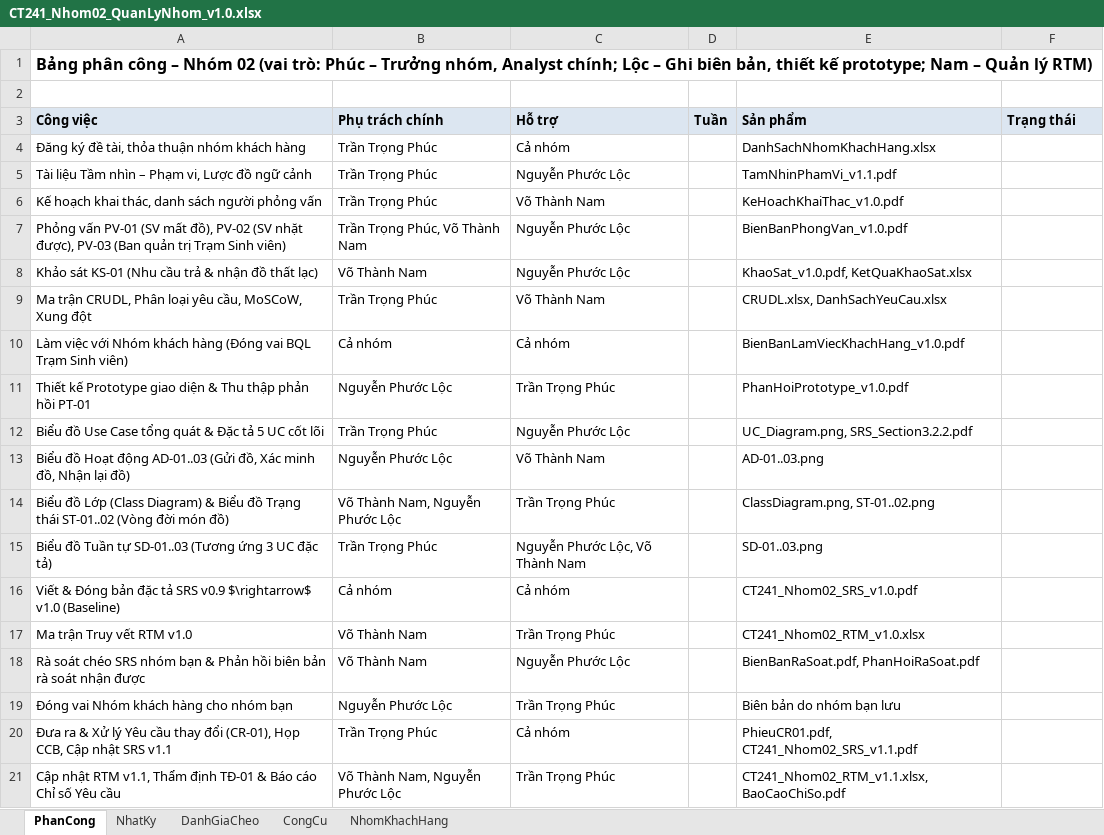
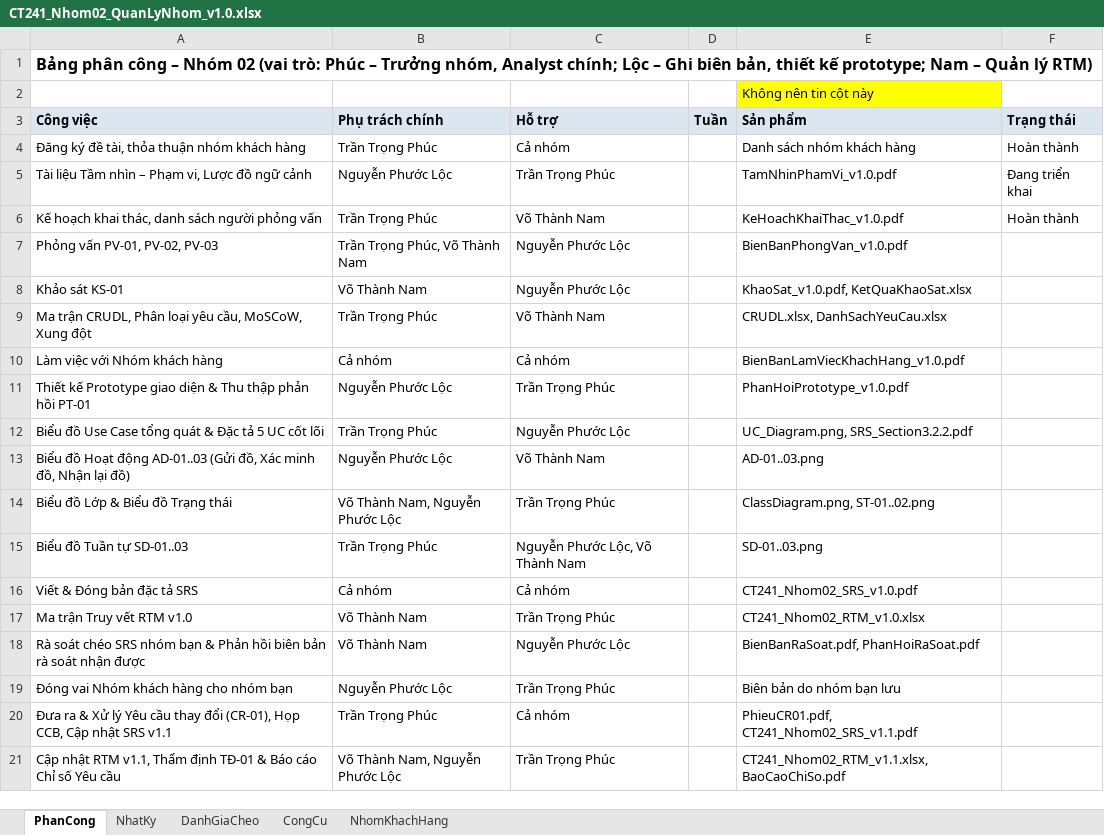
Before and after one commit to lexipit3268/CT241_DeTai05, an Excel workbook: 00_QuanLyNhom/CT241_Nhom02_QuanLyNhom_v1.0.xlsx, sheet PhanCong, drawn as a sheet; values as stored, in another font and other column widths than the file's, no borders; the diff names each change by its address in the sheet, - before the commit and + after, or states it on an @@ line.

```diff
--- a/00_QuanLyNhom/CT241_Nhom02_QuanLyNhom_v1.0.xlsx (sheet PhanCong)
+++ b/00_QuanLyNhom/CT241_Nhom02_QuanLyNhom_v1.0.xlsx (sheet PhanCong)
-E2 (Sản phẩm): (empty)
+E2 (Sản phẩm): Không nên tin cột này
-E2 fill: none
+E2 fill: #FFFF00
-E4 (Sản phẩm): DanhSachNhomKhachHang.xlsx
+E4 (Sản phẩm): Danh sách nhóm khách hàng
-F4 (Trạng thái): (empty)
+F4 (Trạng thái): Hoàn thành
-B5 (Phụ trách chính): Trần Trọng Phúc
+B5 (Phụ trách chính): Nguyễn Phước Lộc
-C5 (Hỗ trợ): Nguyễn Phước Lộc
+C5 (Hỗ trợ): Trần Trọng Phúc
-E5 (Sản phẩm): TamNhinPhamVi_v1.1.pdf
+E5 (Sản phẩm): TamNhinPhamVi_v1.0.pdf
-F5 (Trạng thái): (empty)
+F5 (Trạng thái): Đang triển khai
-F6 (Trạng thái): (empty)
+F6 (Trạng thái): Hoàn thành
-A7 (Công việc): Phỏng vấn PV-01 (SV mất đồ), PV-02 (SV nhặt được), PV-03 (Ban quản trị Trạm Sinh viên)
+A7 (Công việc): Phỏng vấn PV-01, PV-02, PV-03
-A8 (Công việc): Khảo sát KS-01 (Nhu cầu trả & nhận đồ thất lạc)
+A8 (Công việc): Khảo sát KS-01
-A10 (Công việc): Làm việc với Nhóm khách hàng (Đóng vai BQL Trạm Sinh viên)
+A10 (Công việc): Làm việc với Nhóm khách hàng
-A14 (Công việc): …đồ Lớp (Class Diagram) & Biểu đồ Trạng thái ST-01..02 (Vòng đời món đồ)
+A14 (Công việc): …đồ Lớp & Biểu đồ Trạng thái
-A15 (Công việc): Biểu đồ Tuần tự SD-01..03 (Tương ứng 3 UC đặc tả)
+A15 (Công việc): Biểu đồ Tuần tự SD-01..03
-A16 (Công việc): Viết & Đóng bản đặc tả SRS v0.9 $\rightarrow$ v1.0 (Baseline)
+A16 (Công việc): Viết & Đóng bản đặc tả SRS
```
Also changed, not shown: sheet NhomKhachHang, 2 other files.
